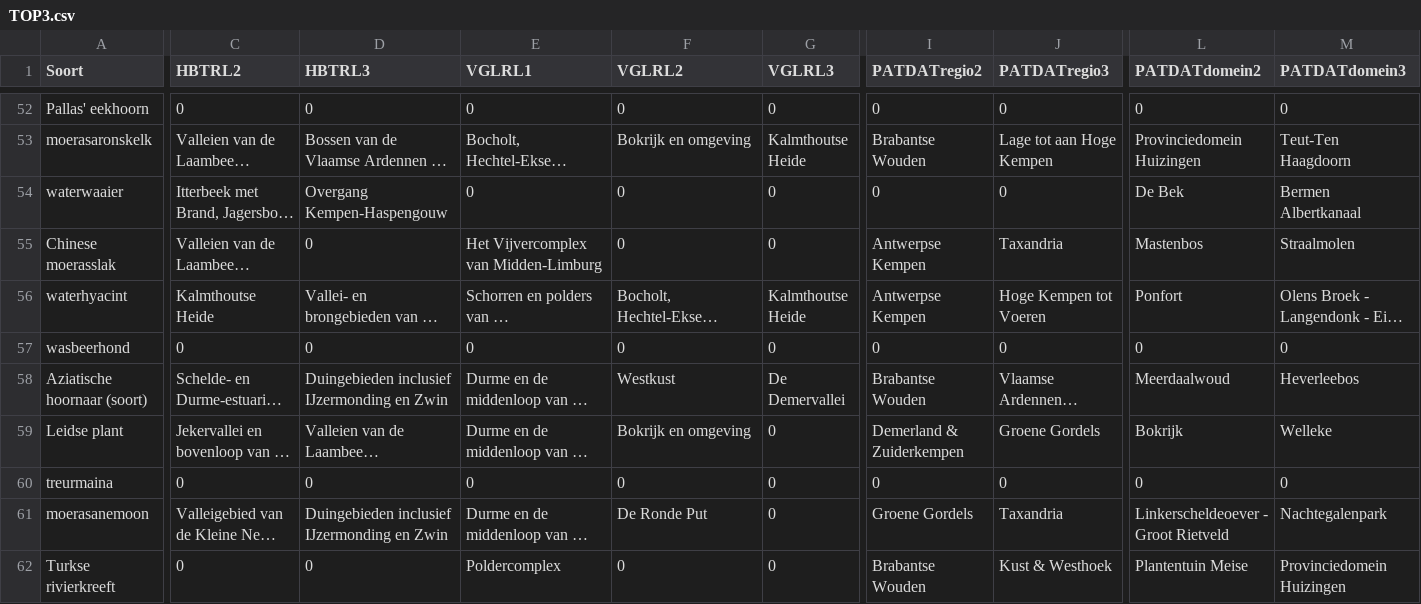
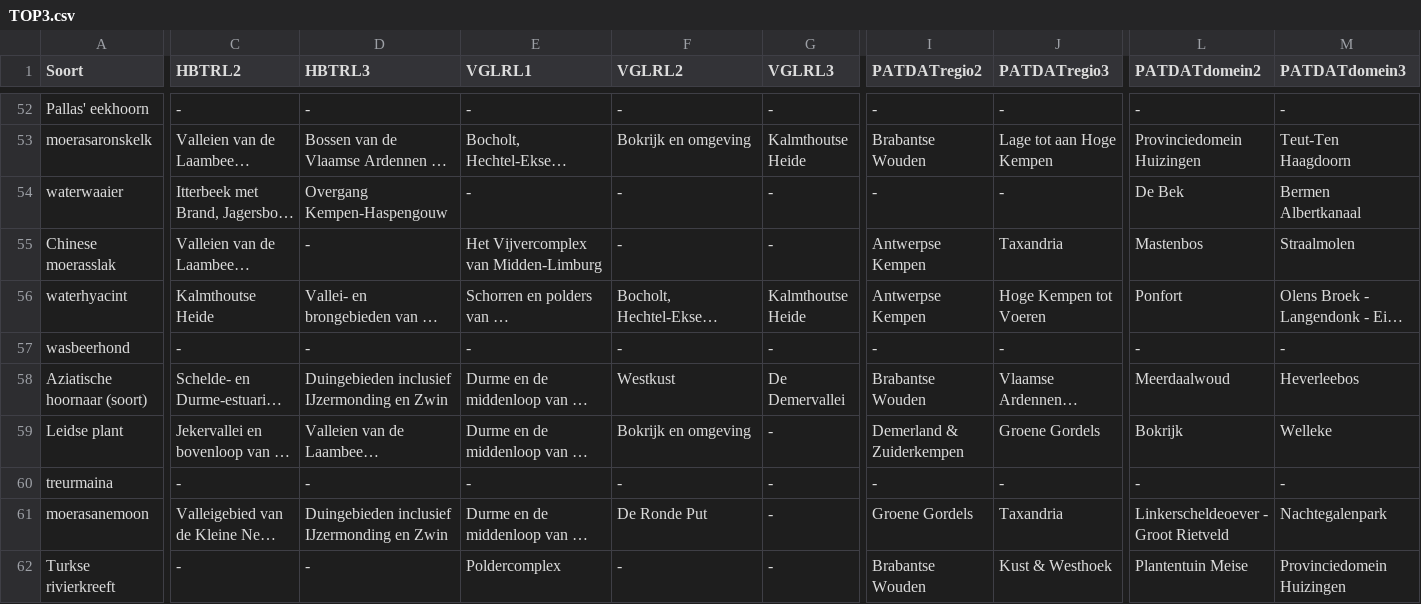
Before and after one commit to inbo/prius-radius, a CSV file: radius/data/output/TOP3.csv, drawn as a sheet; only a part is shown, gaps mark what is left out; long unchanged cells end in …; the diff covers the shown part only; the diff names each change by its address in the sheet, - before the commit and + after, or states it on an @@ line.

```diff
--- a/radius/data/output/TOP3.csv
+++ b/radius/data/output/TOP3.csv
-C52 (HBTRL2): 0
+C52 (HBTRL2): -
-D52 (HBTRL3): 0
+D52 (HBTRL3): -
-E52 (VGLRL1): 0
+E52 (VGLRL1): -
-F52 (VGLRL2): 0
+F52 (VGLRL2): -
-G52 (VGLRL3): 0
+G52 (VGLRL3): -
-I52 (PATDATregio2): 0
+I52 (PATDATregio2): -
-J52 (PATDATregio3): 0
+J52 (PATDATregio3): -
-L52 (PATDATdomein2): 0
+L52 (PATDATdomein2): -
-M52 (PATDATdomein3): 0
+M52 (PATDATdomein3): -
-E54 (VGLRL1): 0
+E54 (VGLRL1): -
-F54:F55 (VGLRL2): 0
+F54:F55 (VGLRL2): -
-G54:G55 (VGLRL3): 0
+G54:G55 (VGLRL3): -
-I54 (PATDATregio2): 0
+I54 (PATDATregio2): -
-J54 (PATDATregio3): 0
+J54 (PATDATregio3): -
-D55 (HBTRL3): 0
+D55 (HBTRL3): -
-C57 (HBTRL2): 0
+C57 (HBTRL2): -
-D57 (HBTRL3): 0
+D57 (HBTRL3): -
-E57 (VGLRL1): 0
+E57 (VGLRL1): -
-F57 (VGLRL2): 0
+F57 (VGLRL2): -
-G57 (VGLRL3): 0
+G57 (VGLRL3): -
-I57 (PATDATregio2): 0
+I57 (PATDATregio2): -
-J57 (PATDATregio3): 0
+J57 (PATDATregio3): -
-L57 (PATDATdomein2): 0
+L57 (PATDATdomein2): -
-M57 (PATDATdomein3): 0
+M57 (PATDATdomein3): -
-G59:G62 (VGLRL3): 0
+G59:G62 (VGLRL3): -
-C60 (HBTRL2): 0
+C60 (HBTRL2): -
-D60 (HBTRL3): 0
+D60 (HBTRL3): -
-E60 (VGLRL1): 0
+E60 (VGLRL1): -
-F60 (VGLRL2): 0
+F60 (VGLRL2): -
-I60 (PATDATregio2): 0
+I60 (PATDATregio2): -
-J60 (PATDATregio3): 0
+J60 (PATDATregio3): -
-L60 (PATDATdomein2): 0
+L60 (PATDATdomein2): -
-M60 (PATDATdomein3): 0
+M60 (PATDATdomein3): -
-C62 (HBTRL2): 0
+C62 (HBTRL2): -
-D62 (HBTRL3): 0
+D62 (HBTRL3): -
-F62 (VGLRL2): 0
+F62 (VGLRL2): -
```
Also changed, not shown: 98 edited cells elsewhere in this file, radius/data/output/BWKHAB.csv, radius/data/output/HBTRL.csv, 5 other files.
